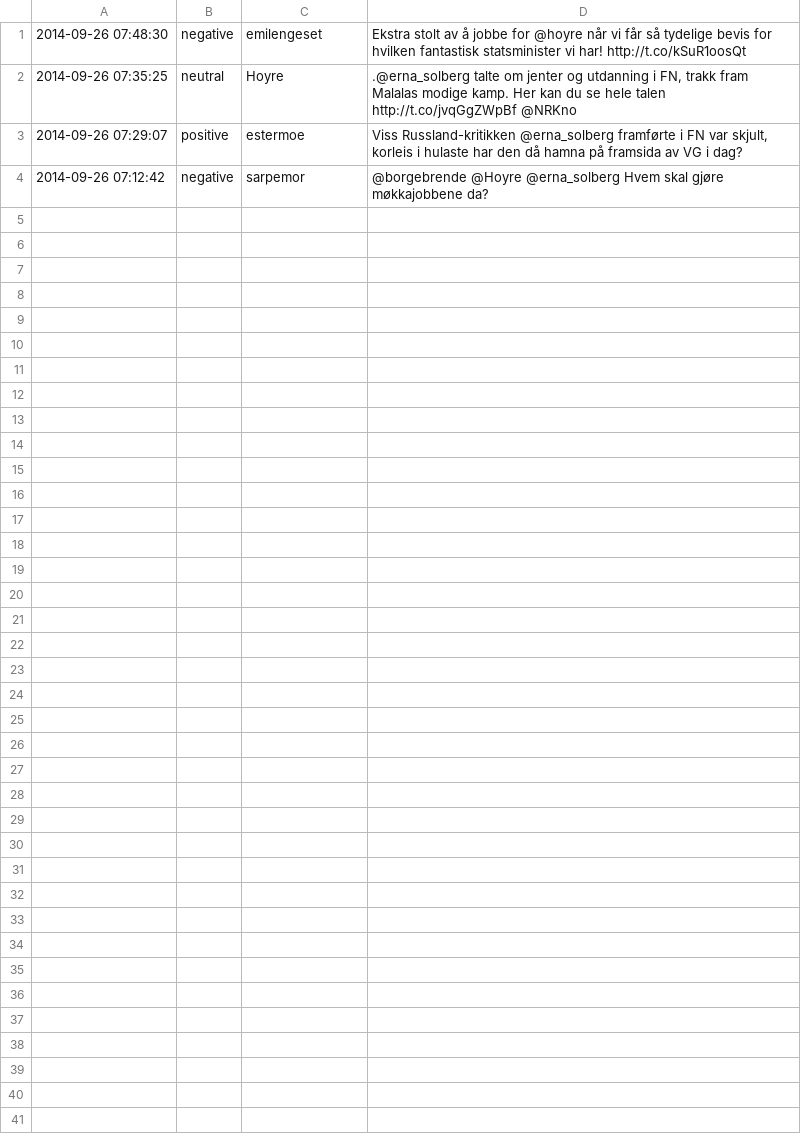
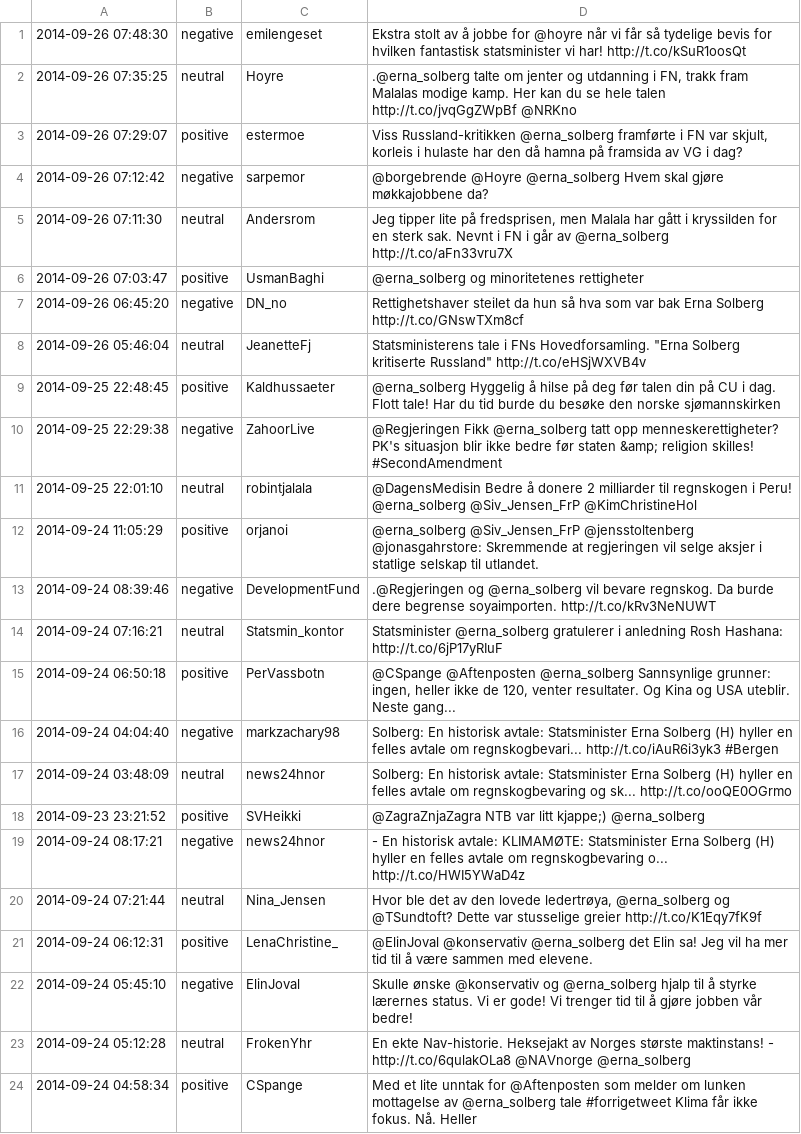
Before and after one commit to JohnArneOye/twitter-sentiment, a TSV file: test_annotated_data/erna_dataset.tsv, drawn as a sheet.

```diff
--- a/test_annotated_data/erna_dataset.tsv
+++ b/test_annotated_data/erna_dataset.tsv
@@ -4 +4,21 @@
 2014-09-26 07:12:42	negative	sarpemor	@borgebrende @Hoyre @erna_solberg Hvem skal gjøre møkkajobbene da?
+2014-09-26 07:11:30	neutral	Andersrom	Jeg tipper lite på fredsprisen, men Malala har gått i kryssilden for en sterk sak. Nevnt i FN i går av @erna_solberg http://t.co/aFn33vru7X
+2014-09-26 07:03:47	positive	UsmanBaghi	@erna_solberg og minoritetenes rettigheter
+2014-09-26 06:45:20	negative	DN_no	Rettighetshaver steilet da hun så hva som var bak Erna Solberg http://t.co/GNswTXm8cf
+2014-09-26 05:46:04	neutral	JeanetteFj	Statsministerens tale i FNs Hovedforsamling. "Erna Solberg kritiserte Russland" http://t.co/eHSjWXVB4v
+2014-09-25 22:48:45	positive	Kaldhussaeter	@erna_solberg  Hyggelig å hilse på deg før talen din på CU i dag. Flott tale! Har du tid burde du besøke den norske sjømannskirken
+2014-09-25 22:29:38	negative	ZahoorLive	@Regjeringen Fikk @erna_solberg tatt opp menneskerettigheter? PK's situasjon blir ikke bedre før staten &amp; religion skilles! #SecondAmendment
+2014-09-25 22:01:10	neutral	robintjalala	@DagensMedisin Bedre å donere 2 milliarder til regnskogen i Peru! @erna_solberg @Siv_Jensen_FrP @KimChristineHol
+2014-09-24 11:05:29	positive	orjanoi	@erna_solberg @Siv_Jensen_FrP @jensstoltenberg @jonasgahrstore: Skremmende at regjeringen vil selge aksjer i statlige selskap til utlandet.
+2014-09-24 08:39:46	negative	DevelopmentFund	.@Regjeringen og @erna_solberg vil bevare regnskog. Da burde dere begrense soyaimporten. http://t.co/kRv3NeNUWT
+2014-09-24 07:16:21	neutral	Statsmin_kontor	Statsminister @erna_solberg gratulerer i anledning Rosh Hashana: http://t.co/6jP17yRIuF
+2014-09-24 06:50:18	positive	PerVassbotn	@CSpange @Aftenposten @erna_solberg Sannsynlige grunner: ingen, heller ikke de 120, venter resultater. Og Kina og USA uteblir. Neste gang...
+2014-09-24 04:04:40	negative	markzachary98	Solberg: En historisk avtale: Statsminister Erna Solberg (H) hyller en felles avtale om regnskogbevari... http://t.co/iAuR6i3yk3 #Bergen
+2014-09-24 03:48:09	neutral	news24hnor	Solberg: En historisk avtale: Statsminister Erna Solberg (H) hyller en felles avtale om regnskogbevaring og sk... http://t.co/ooQE0OGrmo
+2014-09-23 23:21:52	positive	SVHeikki	@ZagraZnjaZagra NTB var litt kjappe;) @erna_solberg
+2014-09-24 08:17:21	negative	news24hnor	- En historisk avtale: KLIMAMØTE: Statsminister Erna Solberg (H) hyller en felles avtale om regnskogbevaring o... http://t.co/HWI5YWaD4z
+2014-09-24 07:21:44	neutral	Nina_Jensen	Hvor ble det av den lovede ledertrøya, @erna_solberg og @TSundtoft? Dette var stusselige greier http://t.co/K1Eqy7fK9f
+2014-09-24 06:12:31	positive	LenaChristine_	@ElinJoval @konservativ @erna_solberg  det Elin sa! Jeg vil ha mer tid til å være sammen med elevene.
+2014-09-24 05:45:10	negative	ElinJoval	Skulle ønske @konservativ og @erna_solberg hjalp til å styrke lærernes status. Vi er gode! Vi trenger tid til å gjøre jobben vår bedre!
+2014-09-24 05:12:28	neutral	FrokenYhr	En ekte Nav-historie. Heksejakt av Norges største maktinstans! - http://t.co/6qulakOLa8 @NAVnorge @erna_solberg
+2014-09-24 04:58:34	positive	CSpange	Med et lite unntak for @Aftenposten som melder om lunken mottagelse av @erna_solberg tale  #forrigetweet   Klima får ikke fokus. Nå. Heller
```
Also changed, not shown: 15 other files.
